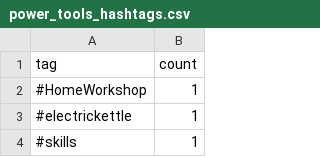
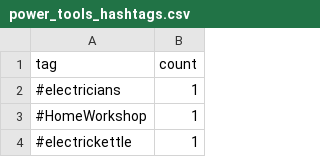
Before and after one commit to mryeje/marketing, a CSV file: power_tools_hashtags.csv, drawn as a sheet; only a part is shown; the shorter side is filled out with more unchanged rows.

```diff
--- a/power_tools_hashtags.csv
+++ b/power_tools_hashtags.csv
@@ -1,2 +1,3 @@
 tag,count
+#electricians,1
 #HomeWorkshop,1
```
Also changed, not shown: hashtags_with_niches.csv, hashtags_with_relevance.csv, 6 other files.
